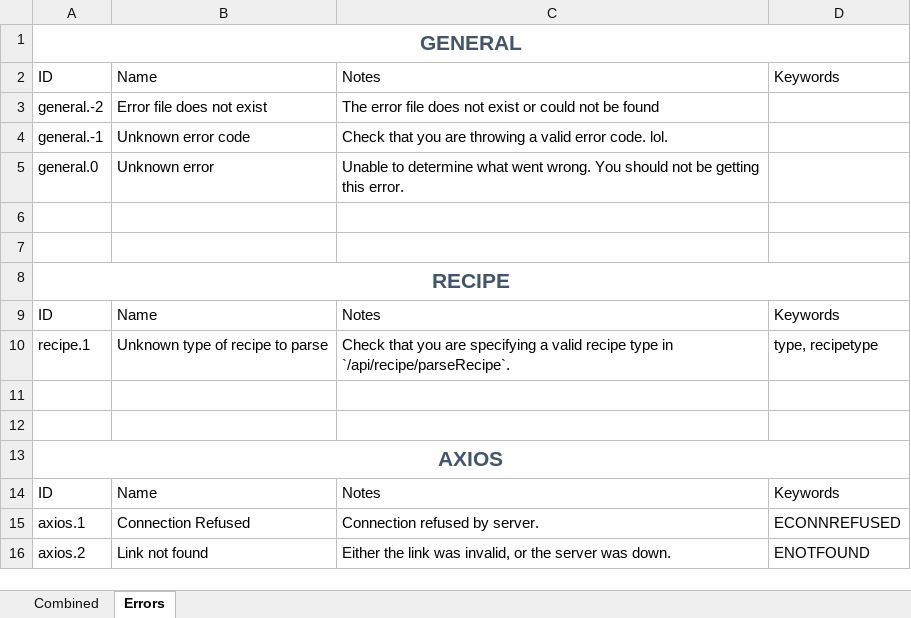
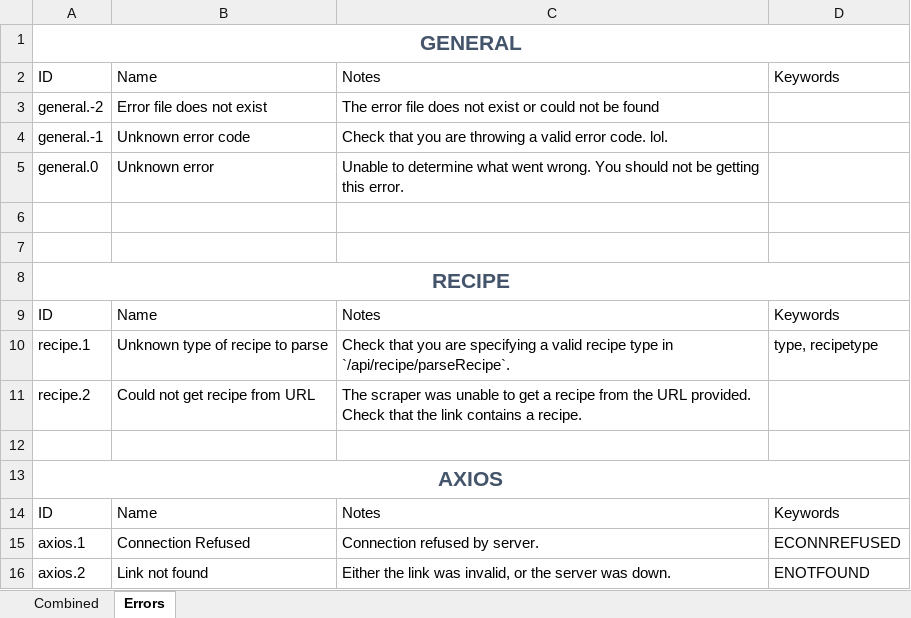
Before and after one commit to gabrielchantayan/kutenq-old, an Excel workbook: utils/misc/errors/errors.xlsx, sheet Errors, drawn as a sheet; values as stored, in another font and other column widths than the file's, no borders; table styles not drawn; the diff names each change by its address in the sheet, - before the commit and + after, or states it on an @@ line.

```diff
--- a/utils/misc/errors/errors.xlsx (sheet Errors)
+++ b/utils/misc/errors/errors.xlsx (sheet Errors)
-row 11: (empty)
+row 11: recipe.2 | Could not get recipe from URL | The scraper was unable to get a recipe from the URL provided. Check that the link contains a recipe.
```
Also changed, not shown: tools/excel/Misc.xlsx, 16 other files.
